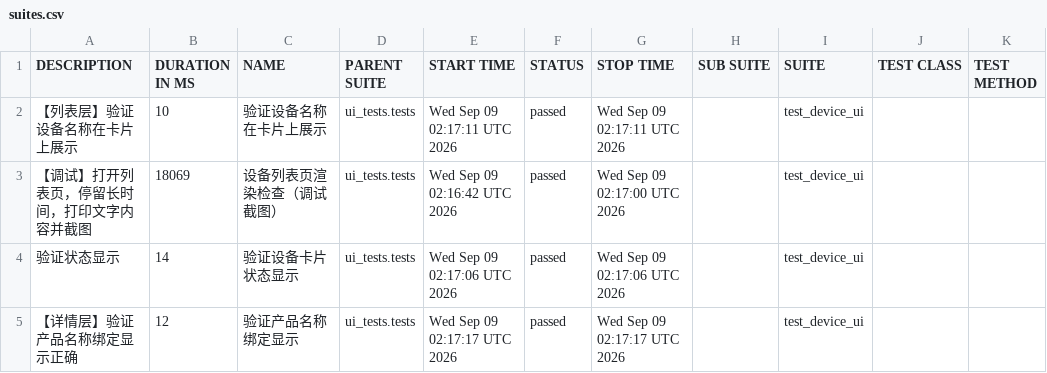
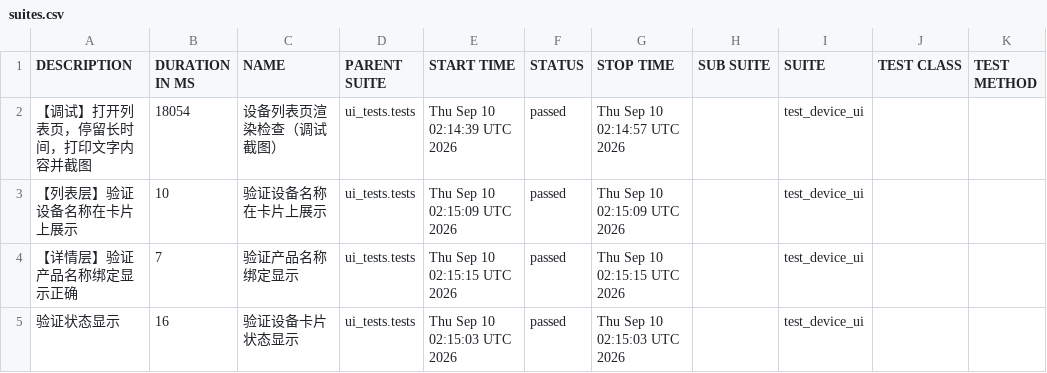
Before and after one commit to piaqiahia/iot-test-framework, a CSV file: ui-report/data/suites.csv, drawn as a sheet.

```diff
--- a/ui-report/data/suites.csv
+++ b/ui-report/data/suites.csv
@@ -1,5 +1,5 @@
 "DESCRIPTION","DURATION IN MS","NAME","PARENT SUITE","START TIME","STATUS","STOP TIME","SUB SUITE","SUITE","TEST CLASS","TEST METHOD"
-"【列表层】验证设备名称在卡片上展示","10","验证设备名称在卡片上展示","ui_tests.tests","Wed Sep 09 02:17:11 UTC 2026","passed","Wed Sep 09 02:17:11 UTC 2026","","test_device_ui","",""
-"【调试】打开列表页，停留长时间，打印文字内容并截图","18069","设备列表页渲染检查（调试截图）","ui_tests.tests","Wed Sep 09 02:16:42 UTC 2026","passed","Wed Sep 09 02:17:00 UTC 2026","","test_device_ui","",""
-"验证状态显示","14","验证设备卡片状态显示","ui_tests.tests","Wed Sep 09 02:17:06 UTC 2026","passed","Wed Sep 09 02:17:06 UTC 2026","","test_device_ui","",""
-"【详情层】验证产品名称绑定显示正确","12","验证产品名称绑定显示","ui_tests.tests","Wed Sep 09 02:17:17 UTC 2026","passed","Wed Sep 09 02:17:17 UTC 2026","","test_device_ui","",""
+"【调试】打开列表页，停留长时间，打印文字内容并截图","18054","设备列表页渲染检查（调试截图）","ui_tests.tests","Thu Sep 10 02:14:39 UTC 2026","passed","Thu Sep 10 02:14:57 UTC 2026","","test_device_ui","",""
+"【列表层】验证设备名称在卡片上展示","10","验证设备名称在卡片上展示","ui_tests.tests","Thu Sep 10 02:15:09 UTC 2026","passed","Thu Sep 10 02:15:09 UTC 2026","","test_device_ui","",""
+"【详情层】验证产品名称绑定显示正确","7","验证产品名称绑定显示","ui_tests.tests","Thu Sep 10 02:15:15 UTC 2026","passed","Thu Sep 10 02:15:15 UTC 2026","","test_device_ui","",""
+"验证状态显示","16","验证设备卡片状态显示","ui_tests.tests","Thu Sep 10 02:15:03 UTC 2026","passed","Thu Sep 10 02:15:03 UTC 2026","","test_device_ui","",""
```
Also changed, not shown: 19 other files.
